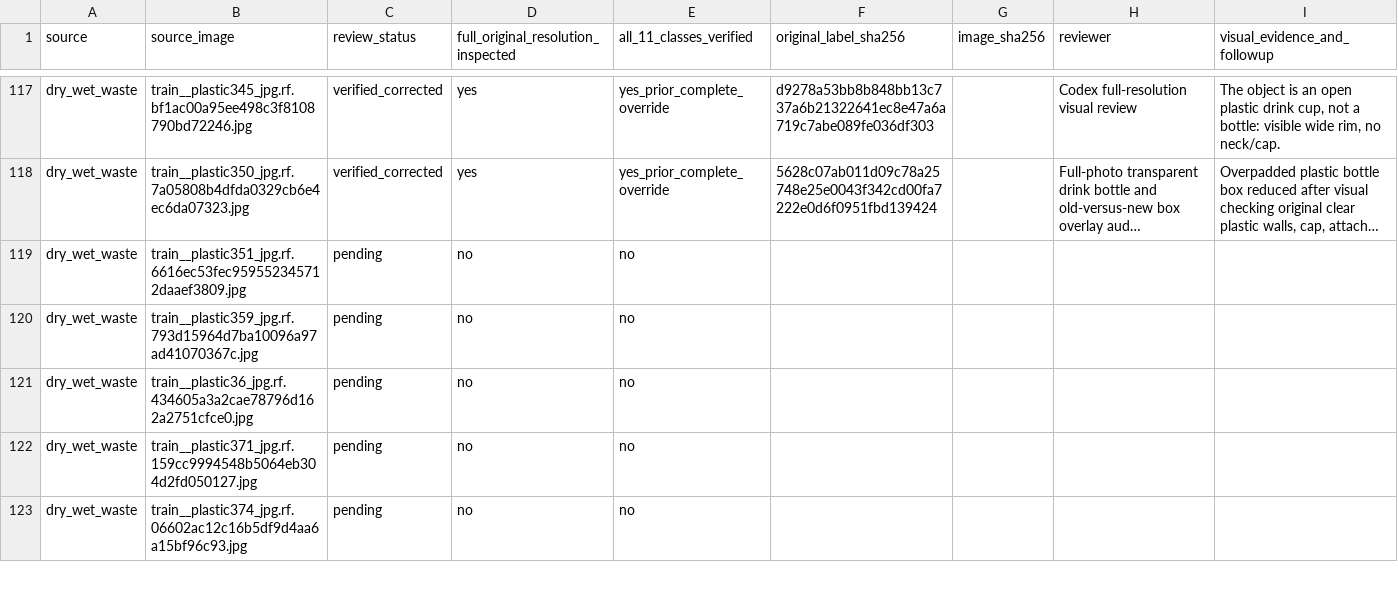
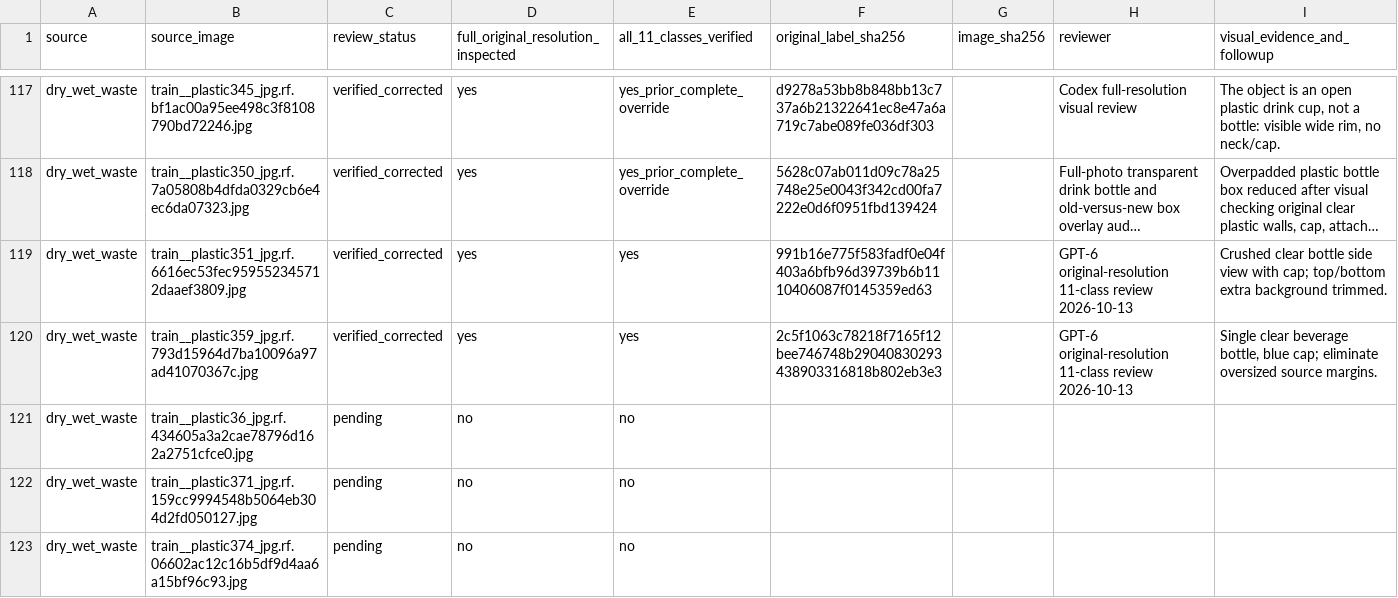
Before and after one commit to cx-57/yolo-cafeteria-research, a CSV file: data/audits/v2_review_2026-10-12/full_11_class_review_ledger.csv, drawn as a sheet; only a part is shown, gaps mark what is left out; long unchanged cells end in …; the diff covers the shown part only; the diff names each change by its address in the sheet, - before the commit and + after, or states it on an @@ line.

Commit message:
Sign off ten additional original-resolution beverage bottle corrections

```diff
--- a/data/audits/v2_review_2026-10-12/full_11_class_review_ledger.csv
+++ b/data/audits/v2_review_2026-10-12/full_11_class_review_ledger.csv
-C119:C120 (review_status): pending
+C119:C120 (review_status): verified_corrected
-D119:D120: no
+D119:D120: yes
-E119:E120 (all_11_classes_verified): no
+E119:E120 (all_11_classes_verified): yes
-F119 (original_label_sha256): (empty)
+F119 (original_label_sha256): 991b16e775f583fadf0e04f403a6bfb96d39739b6b1110406087f0145359ed63
-H119:H120 (reviewer): (empty)
+H119:H120 (reviewer): GPT-6 original-resolution 11-class review 2026-10-13
-I119 (visual_evidence_and_followup): (empty)
+I119 (visual_evidence_and_followup): Crushed clear bottle side view with cap; top/bottom extra background trimmed.
-F120 (original_label_sha256): (empty)
+F120 (original_label_sha256): 2c5f1063c78218f7165f12bee746748b29040830293438903316818b802eb3e3
-I120 (visual_evidence_and_followup): (empty)
+I120 (visual_evidence_and_followup): Single clear beverage bottle, blue cap; eliminate oversized source margins.
```
Also changed, not shown: 48 edited cells elsewhere in this file.
